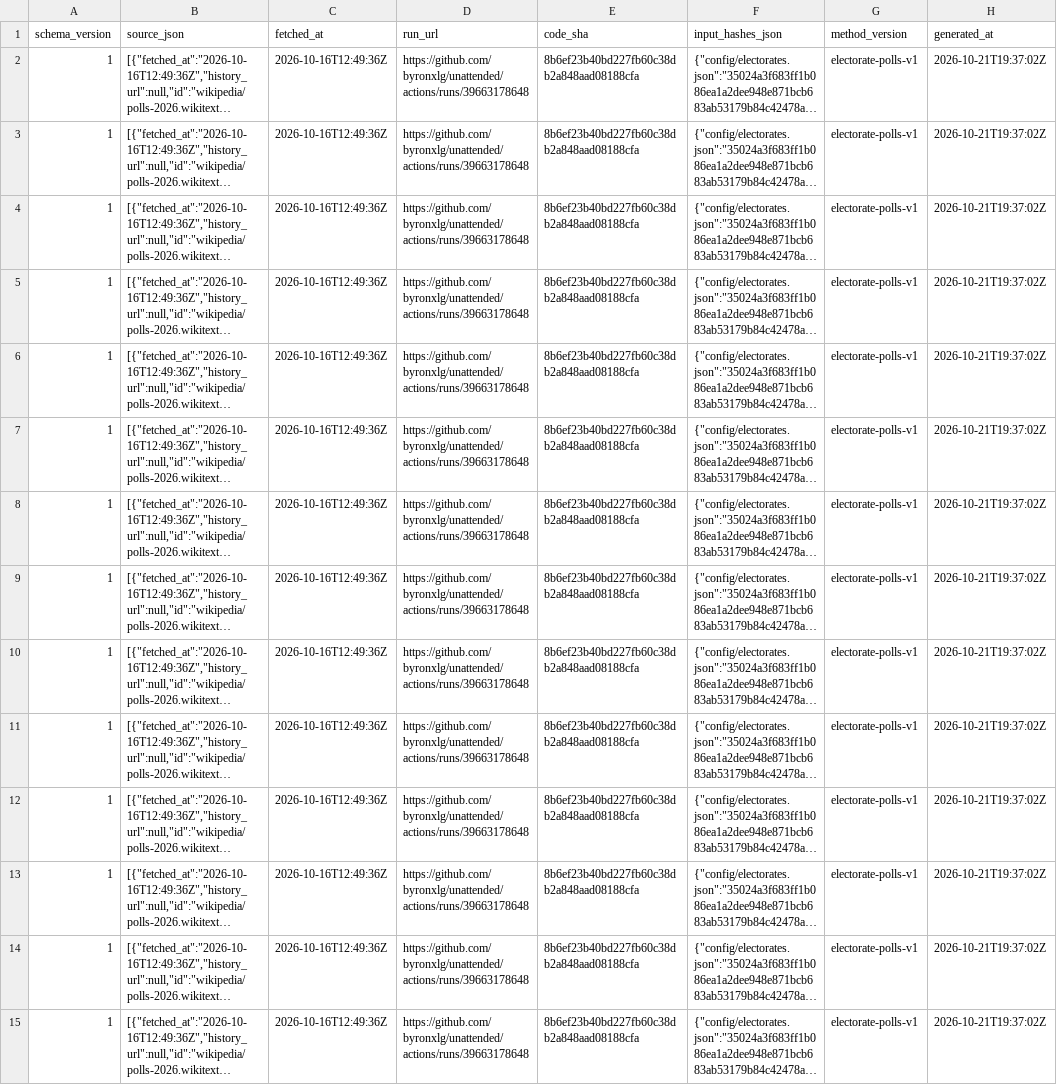
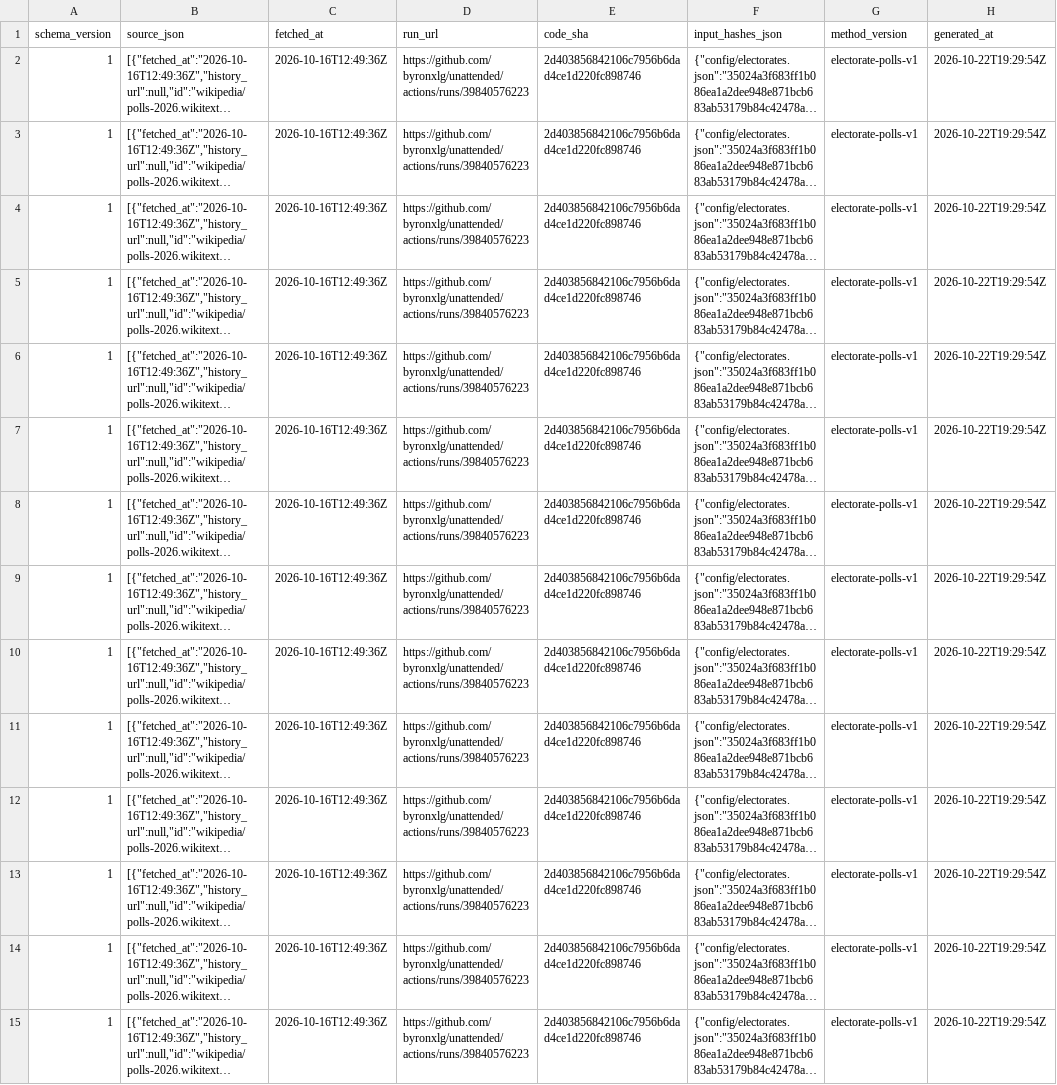
Before and after one commit to byronxlg/unattended, a CSV file: product/nz_election/data/electorate-polls.csv, drawn as a sheet; only a part is shown; long unchanged cells end in …; the diff covers the shown part only; the diff names each change by its address in the sheet, - before the commit and + after, or states it on an @@ line.

```diff
--- a/product/nz_election/data/electorate-polls.csv
+++ b/product/nz_election/data/electorate-polls.csv
-D2:D15 (run_url): https://github.com/byronxlg/unattended/actions/runs/39663178648
+D2:D15 (run_url): https://github.com/byronxlg/unattended/actions/runs/39840576223
-E2:E15 (code_sha): 8b6ef23b40bd227fb60c38db2a848aad08188cfa
+E2:E15 (code_sha): 2d403856842106c7956b6dad4ce1d220fc898746
-H2:H15 (generated_at): 2026-10-21T19:37:02Z
+H2:H15 (generated_at): 2026-10-22T19:29:54Z
```
Also changed, not shown: 39 edited cells elsewhere in this file, product/nz_election/data/electorates.csv, product/nz_election/data/enrolment.csv, 51 other files.
